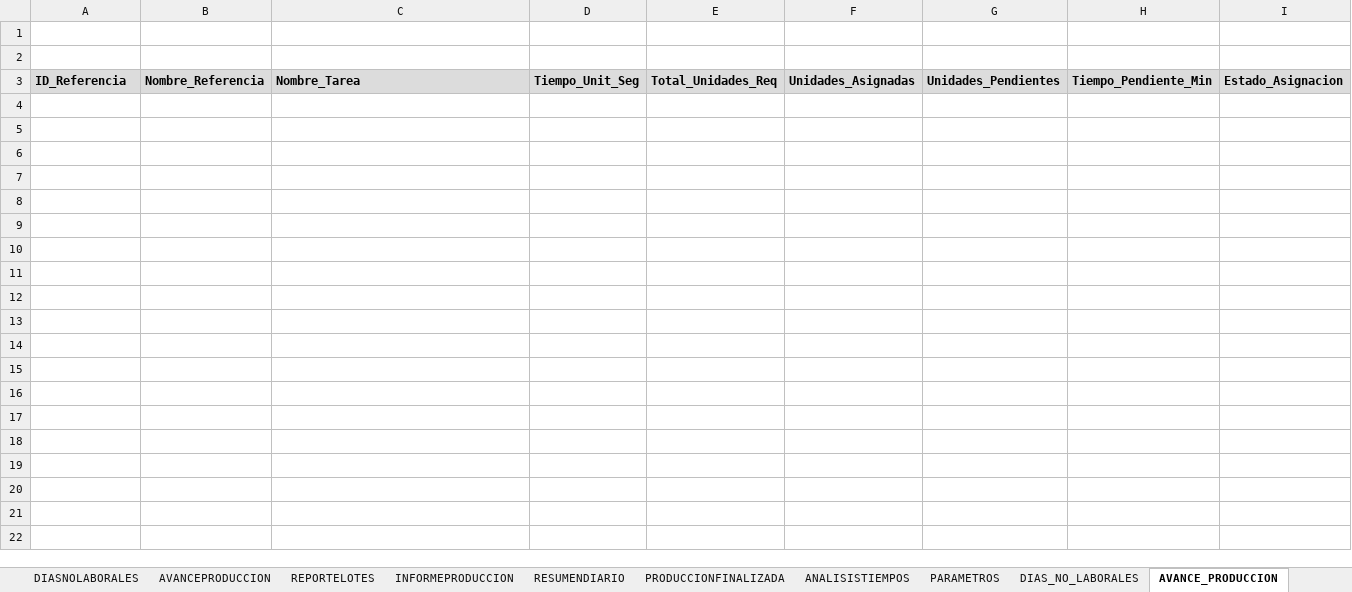
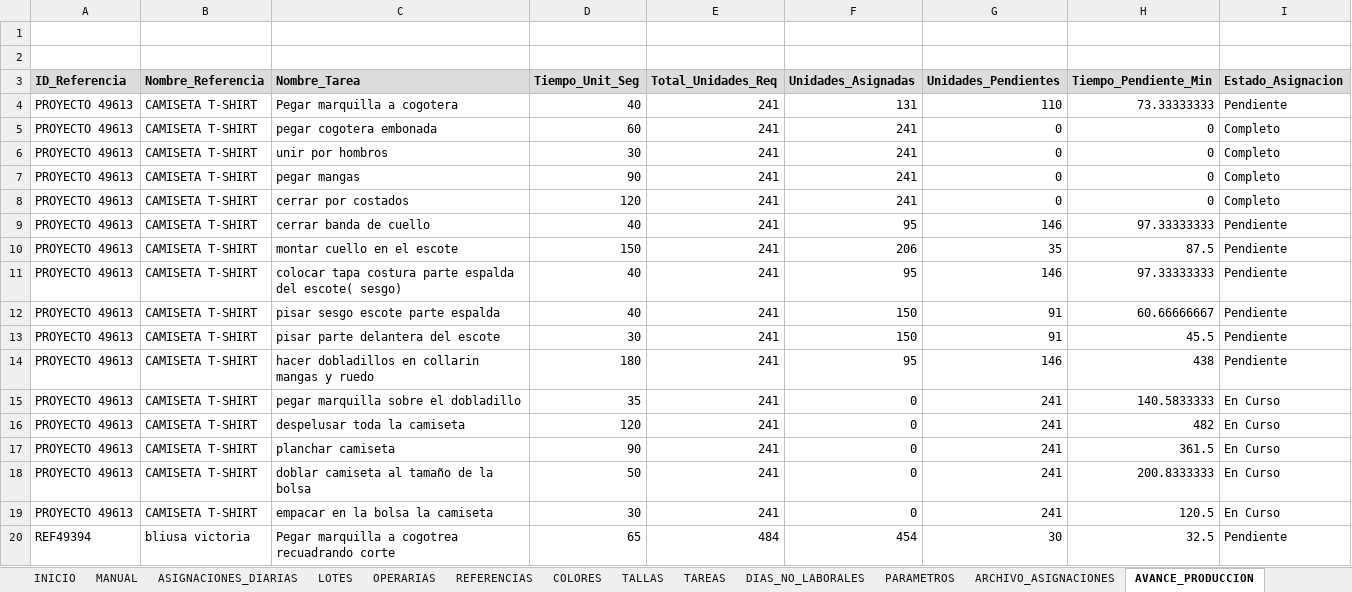
Before and after one commit to mireca22/macro, an Excel workbook: DistribucionProduccionStella.xlsm, sheet AVANCE_PRODUCCION, drawn as a sheet; only a part is shown; values as stored, in another font and other column widths than the file's, no borders; charts and pictures not drawn; the diff covers the shown part only; the diff names each change by its address in the sheet, - before the commit and + after, or states it on an @@ line.

```diff
--- a/DistribucionProduccionStella.xlsm (sheet AVANCE_PRODUCCION)
+++ b/DistribucionProduccionStella.xlsm (sheet AVANCE_PRODUCCION)
-sheet tab: DIASNOLABORALES
-sheet tab: AVANCEPRODUCCION
-sheet tab: REPORTELOTES
-sheet tab: INFORMEPRODUCCION
-sheet tab: RESUMENDIARIO
-sheet tab: PRODUCCIONFINALIZADA
-sheet tab: ANALISISTIEMPOS
@@ sheet tab order changed: INICIO | MANUAL | ASIGNACIONES_DIARIAS | LOTES | OPERARIAS | REFERENCIAS | COLORES | TALLAS | TAREAS | DIAS_NO_LABORALES | PARAMETROS | ARCHIVO_ASIGNACIONES | AVANCE_PRODUCCION @@
+row 4: PROYECTO 49613 | CAMISETA T-SHIRT | Pegar marquilla a cogotera | 40 | 241 | 131 | 110 | 73.33333333 | Pendiente
+row 5: PROYECTO 49613 | CAMISETA T-SHIRT | pegar cogotera embonada | 60 | 241 | 241 | 0 | 0 | Completo
+row 6: PROYECTO 49613 | CAMISETA T-SHIRT | unir por hombros | 30 | 241 | 241 | 0 | 0 | Completo
+row 7: PROYECTO 49613 | CAMISETA T-SHIRT | pegar mangas | 90 | 241 | 241 | 0 | 0 | Completo
+row 8: PROYECTO 49613 | CAMISETA T-SHIRT | cerrar por costados | 120 | 241 | 241 | 0 | 0 | Completo
+row 9: PROYECTO 49613 | CAMISETA T-SHIRT | cerrar banda de cuello | 40 | 241 | 95 | 146 | 97.33333333 | Pendiente
+row 10: PROYECTO 49613 | CAMISETA T-SHIRT | montar cuello en el escote | 150 | 241 | 206 | 35 | 87.5 | Pendiente
+row 11: PROYECTO 49613 | CAMISETA T-SHIRT | colocar tapa costura parte espalda del escote( sesgo) | 40 | 241 | 95 | 146 | 97.33333333 | Pendiente
+row 12: PROYECTO 49613 | CAMISETA T-SHIRT | pisar sesgo escote parte espalda | 40 | 241 | 150 | 91 | 60.66666667 | Pendiente
+row 13: PROYECTO 49613 | CAMISETA T-SHIRT | pisar parte delantera del escote | 30 | 241 | 150 | 91 | 45.5 | Pendiente
+row 14: PROYECTO 49613 | CAMISETA T-SHIRT | hacer dobladillos en collarin mangas y ruedo | 180 | 241 | 95 | 146 | 438 | Pendiente
+row 15: PROYECTO 49613 | CAMISETA T-SHIRT | pegar marquilla sobre el dobladillo | 35 | 241 | 0 | 241 | 140.5833333 | En Curso
+row 16: PROYECTO 49613 | CAMISETA T-SHIRT | despelusar toda la camiseta | 120 | 241 | 0 | 241 | 482 | En Curso
+row 17: PROYECTO 49613 | CAMISETA T-SHIRT | planchar camiseta | 90 | 241 | 0 | 241 | 361.5 | En Curso
+row 18: PROYECTO 49613 | CAMISETA T-SHIRT | doblar camiseta al tamaño de la bolsa | 50 | 241 | 0 | 241 | 200.8333333 | En Curso
+row 19: PROYECTO 49613 | CAMISETA T-SHIRT | empacar en la bolsa la camiseta | 30 | 241 | 0 | 241 | 120.5 | En Curso
+row 20: REF49394 | bliusa victoria | Pegar marquilla a cogotrea recuadrando corte | 65 | 484 | 454 | 30 | 32.5 | Pendiente
```
Also changed, not shown: 16 added rows elsewhere in this sheet, sheet ASIGNACIONES_DIARIAS, sheet ANALISIS_TIEMPOS, sheet REPORTE_LOTES, sheet LOTES, sheet RESUMEN_DIARIO, sheet EFICIENCIA_OPERARIAS, 5 more sheets, other sheet tabs, charts or pictures, 3 other files.
